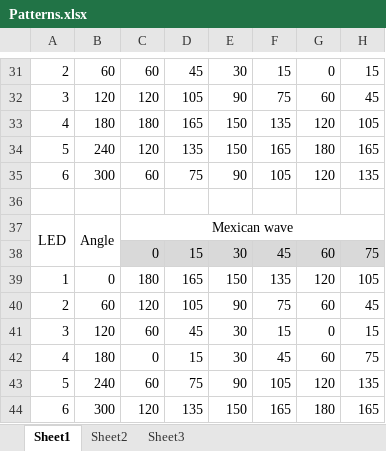
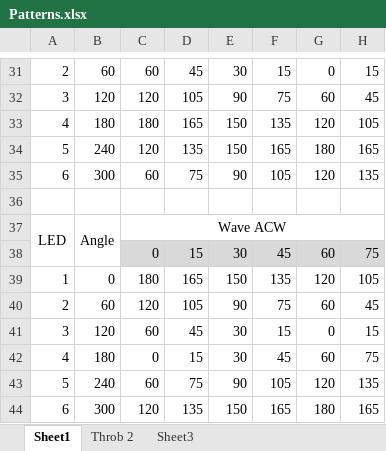
Before and after one commit to ippie52/NukaCola, an Excel workbook: Patterns.xlsx, sheet Sheet1, drawn as a sheet; only a part is shown, gaps mark what is left out; values as stored, in another font and other column widths than the file's, no borders; conditional formats not drawn; the diff covers the shown part only; the diff names each change by its address in the sheet, - before the commit and + after, or states it on an @@ line.

```diff
--- a/Patterns.xlsx (sheet Sheet1)
+++ b/Patterns.xlsx (sheet Sheet1)
-sheet tab: Sheet2
+sheet tab: Throb 2
-C37: Mexican wave
+C37: Wave ACW
```
Also changed, not shown: 8 added rows, 8 removed rows, 1 moved row and 1 edited cell elsewhere in this sheet, sheet Throb 2, formulas that keep their value, charts or pictures, 3 other files.
